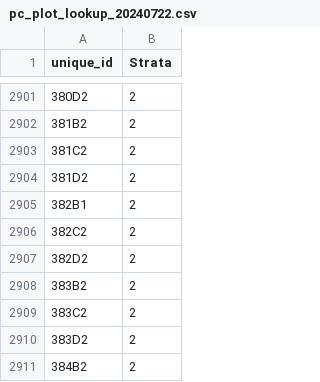
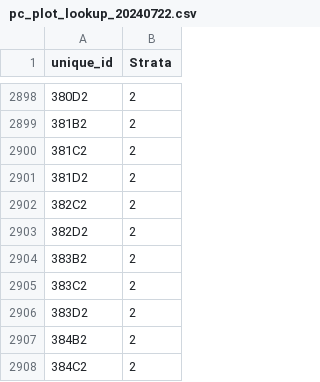
Before and after one commit to rnvllflores/ERRCalculator, a CSV file: src/lookup/pc_plot_lookup_20240722.csv, drawn as a sheet; only a part is shown, gaps mark what is left out; the shorter side is filled out with more unchanged rows; the diff covers the shown part only.

```diff
--- a/src/lookup/pc_plot_lookup_20240722.csv
+++ b/src/lookup/pc_plot_lookup_20240722.csv
@@ -2904,3 +2901,2 @@ unique_id,Strata
 381D2,2
-382B1,2
 382C2,2
```
Also changed, not shown: 11 removed rows elsewhere in this file.
